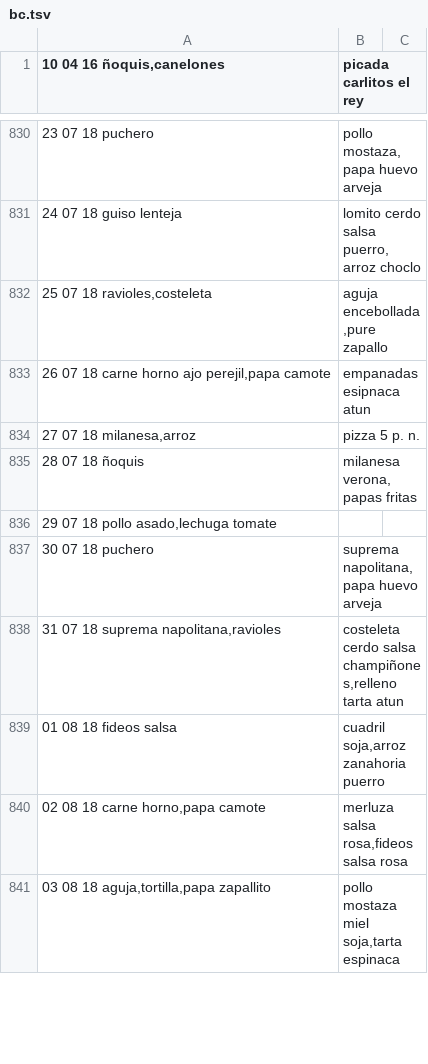
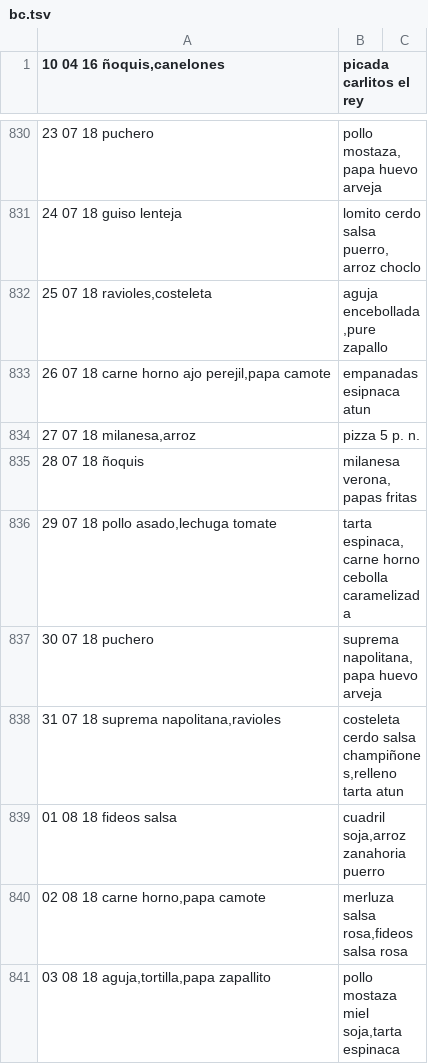
Before and after one commit to bemkap/bemkap, a TSV file: bc.tsv, drawn as a sheet; only a part is shown, gaps mark what is left out; the diff covers the shown part only.

```diff
--- a/bc.tsv
+++ b/bc.tsv
@@ -835,3 +835,3 @@
 28 07 18 ñoquis;milanesa verona,papas fritas
-29 07 18 pollo asado,lechuga tomate;
+29 07 18 pollo asado,lechuga tomate;tarta espinaca,carne horno cebolla caramelizada
 30 07 18 puchero;suprema napolitana,papa huevo arveja
```
Also changed, not shown: 34 added rows and 1 edited cell elsewhere in this file, 7 other files.
